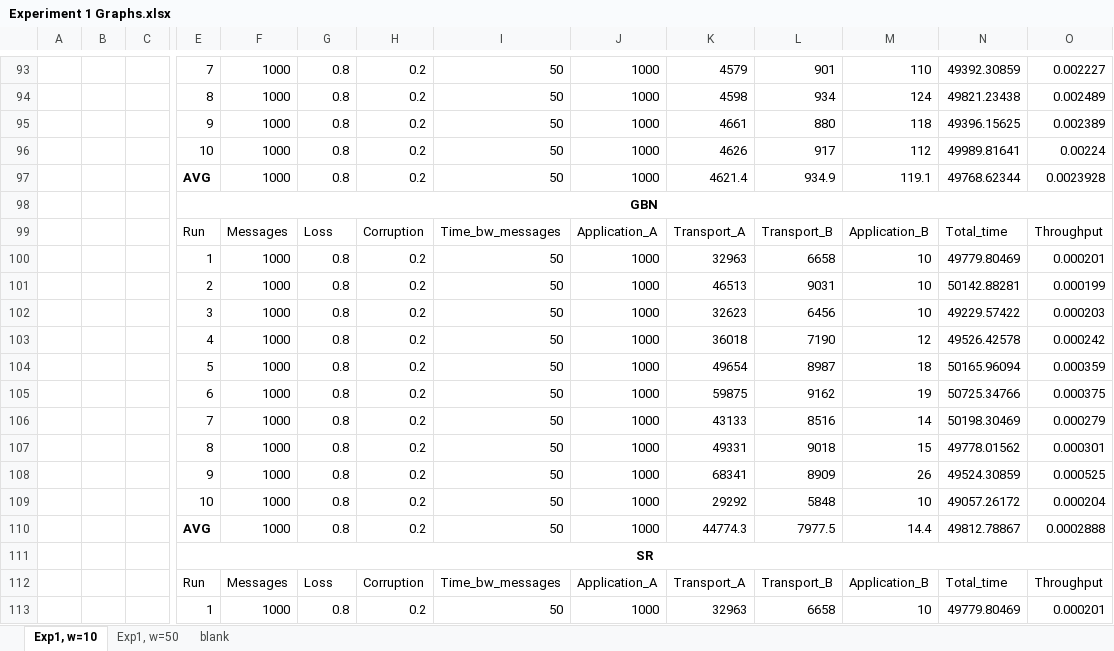
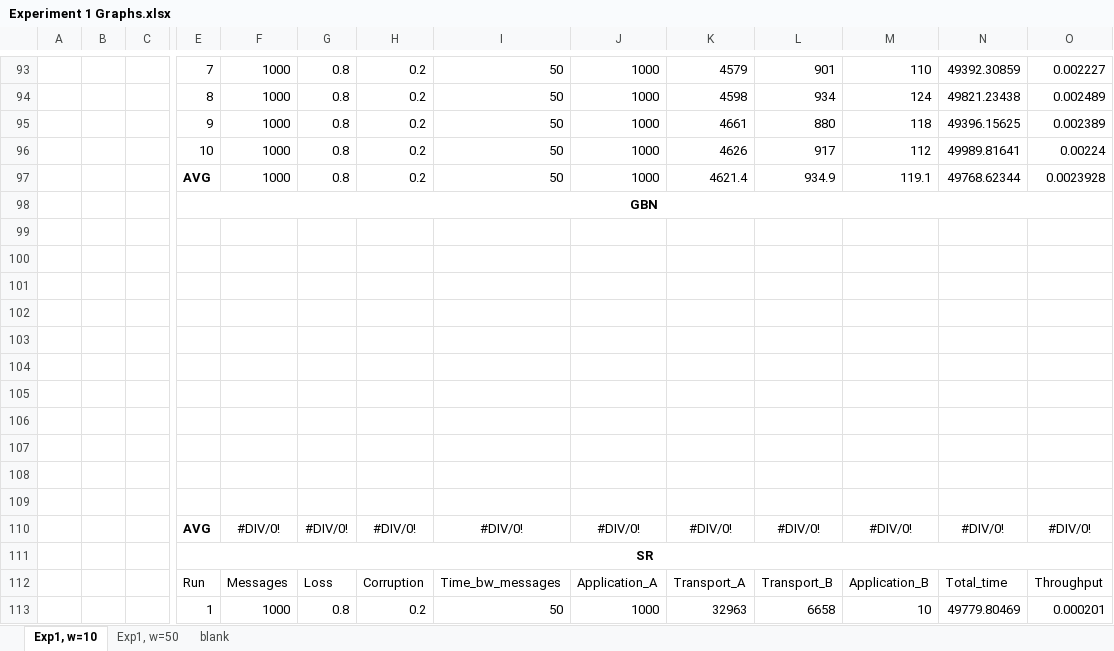
Before and after one commit to bobmshannon/ReliableTransportProtocols, an Excel workbook: scripts/Experiment 1 Results/Experiment 1 Graphs.xlsx, sheet Exp1, w=10, drawn as a sheet; only a part is shown, gaps mark what is left out; values as stored, in another font and other column widths than the file's, no borders; removed rows and columns are numbered as before the commit, all else as after; rows hold the shown columns only; the diff covers the shown part only; the diff names each change by its address in the sheet, - before the commit and + after, or states it on an @@ line.

```diff
--- a/scripts/Experiment 1 Results/Experiment 1 Graphs.xlsx (sheet Exp1, w=10)
+++ b/scripts/Experiment 1 Results/Experiment 1 Graphs.xlsx (sheet Exp1, w=10)
-row 99:  |  |  | Run | Messages | Loss | Corruption | Time_bw_messages | Application_A | Transport_A | Transport_B | Application_B | Total_time | Throughput
+row 99: (empty)
-row 100:  |  |  | 1 | 1000 | 0.8 | 0.2 | 50 | 1000 | 32963 | 6658 | 10 | 49779.80469 | 0.000201
+row 100: (empty)
-row 101:  |  |  | 2 | 1000 | 0.8 | 0.2 | 50 | 1000 | 46513 | 9031 | 10 | 50142.88281 | 0.000199
+row 101: (empty)
-row 102:  |  |  | 3 | 1000 | 0.8 | 0.2 | 50 | 1000 | 32623 | 6456 | 10 | 49229.57422 | 0.000203
+row 102: (empty)
-row 103:  |  |  | 4 | 1000 | 0.8 | 0.2 | 50 | 1000 | 36018 | 7190 | 12 | 49526.42578 | 0.000242
+row 103: (empty)
-row 104:  |  |  | 5 | 1000 | 0.8 | 0.2 | 50 | 1000 | 49654 | 8987 | 18 | 50165.96094 | 0.000359
+row 104: (empty)
-row 105:  |  |  | 6 | 1000 | 0.8 | 0.2 | 50 | 1000 | 59875 | 9162 | 19 | 50725.34766 | 0.000375
+row 105: (empty)
-row 106:  |  |  | 7 | 1000 | 0.8 | 0.2 | 50 | 1000 | 43133 | 8516 | 14 | 50198.30469 | 0.000279
+row 106: (empty)
-row 107:  |  |  | 8 | 1000 | 0.8 | 0.2 | 50 | 1000 | 49331 | 9018 | 15 | 49778.01562 | 0.000301
+row 107: (empty)
-row 108:  |  |  | 9 | 1000 | 0.8 | 0.2 | 50 | 1000 | 68341 | 8909 | 26 | 49524.30859 | 0.000525
+row 108: (empty)
-row 109:  |  |  | 10 | 1000 | 0.8 | 0.2 | 50 | 1000 | 29292 | 5848 | 10 | 49057.26172 | 0.000204
+row 109: (empty)
-row 110:  |  |  | AVG | 1000 | 0.8 | 0.2 | 50 | 1000 | 44774.3 | 7977.5 | 14.4 | 49812.78867 | 0.0002888
+row 110:  |  |  | AVG | #DIV/0! | #DIV/0! | #DIV/0! | #DIV/0! | #DIV/0! | #DIV/0! | #DIV/0! | #DIV/0! | #DIV/0! | #DIV/0!
```
Also changed, not shown: 3 added rows, 3 removed rows and 332 edited cells elsewhere in this sheet, 1 other file.
